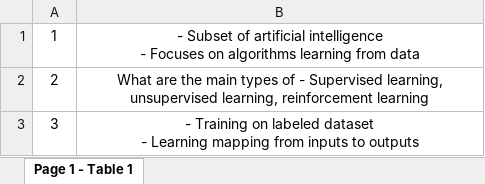
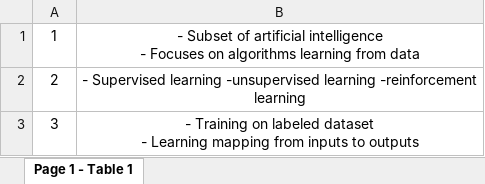
Before and after one commit to RAHUL-DAS-P/auto_evaluation_system, an Excel workbook: answer_key.xlsx, sheet Page 1 - Table 1, drawn as a sheet; values as stored, in another font and other column widths than the file's, no borders; ↵ is a line break in a cell; the diff names each change by its address in the sheet, - before the commit and + after, or states it on an @@ line.

```diff
--- a/answer_key.xlsx (sheet Page 1 - Table 1)
+++ b/answer_key.xlsx (sheet Page 1 - Table 1)
-B2: What are the main types of - Supervised learning, ↵ unsupervised learning, reinforcement learning
+B2: - Supervised learning -unsupervised learning -reinforcement ↵ learning
```
Also changed, not shown: questions.xlsx, 9 other files.
